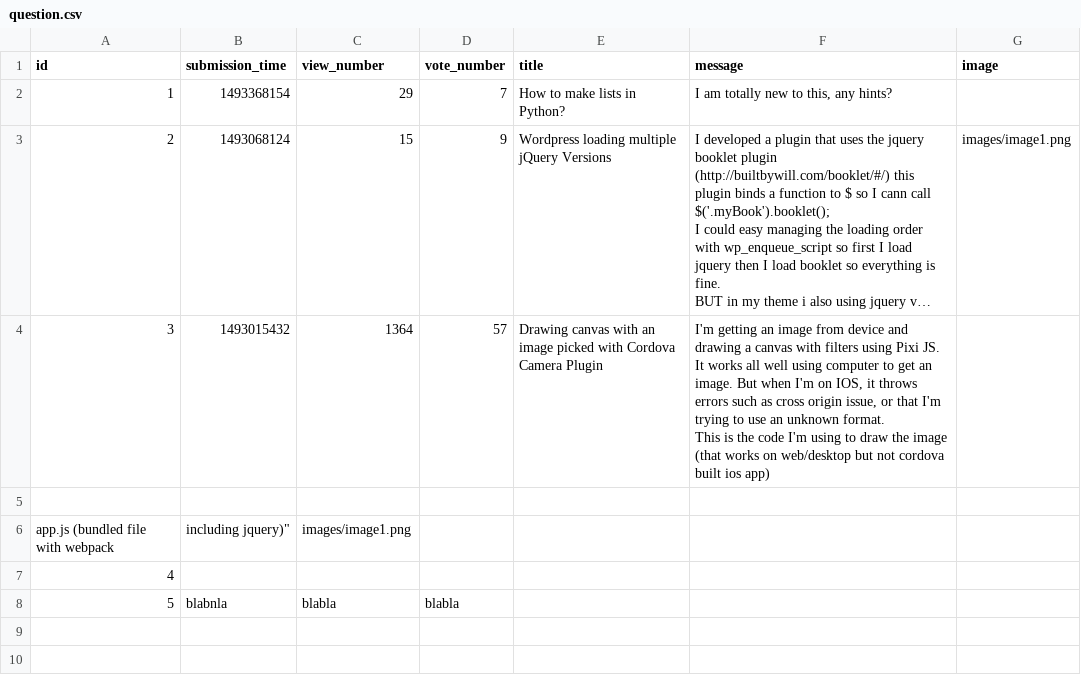
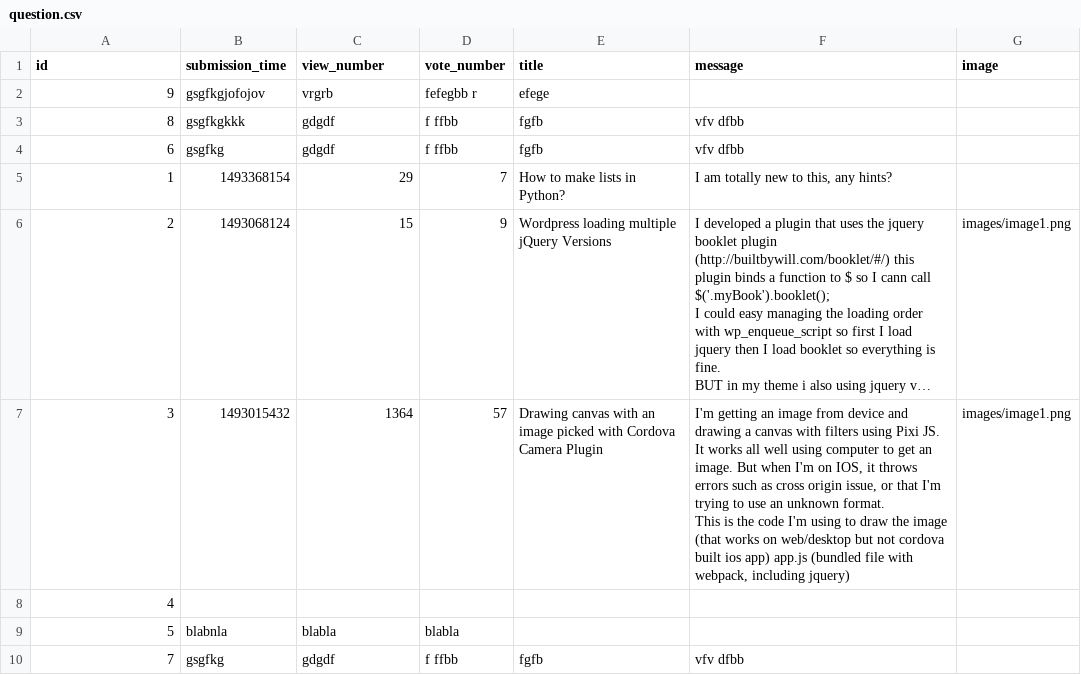
Before and after one commit to IoanaPedroo/Ask-Mate, a CSV file: sample_data/question.csv, drawn as a sheet; long unchanged cells end in …; removed rows and columns are numbered as before the commit, all else as after; the diff names each change by its address in the sheet, - before the commit and + after, or states it on an @@ line.

```diff
--- a/sample_data/question.csv
+++ b/sample_data/question.csv
+row 2: 9 | gsgfkgjofojov | vrgrb | fefegbb r | efege
+row 3: 8 | gsgfkgkkk | gdgdf | f ffbb | fgfb | vfv dfbb
+row 4: 6 | gsgfkg | gdgdf | f ffbb | fgfb | vfv dfbb
-F7 (message): …ios app)
+F7 (message): …ios app) app.js (bundled file with webpack, including jquery)
-G7 (image): (empty)
+G7 (image): images/image1.png
-row 5: (empty)
-row 6: app.js (bundled file with webpack | including jquery)" | images/image1.png
+row 10: 7 | gsgfkg | gdgdf | f ffbb | fgfb | vfv dfbb
```
Also changed, not shown: sample_data/answer.csv, 4 other files.
